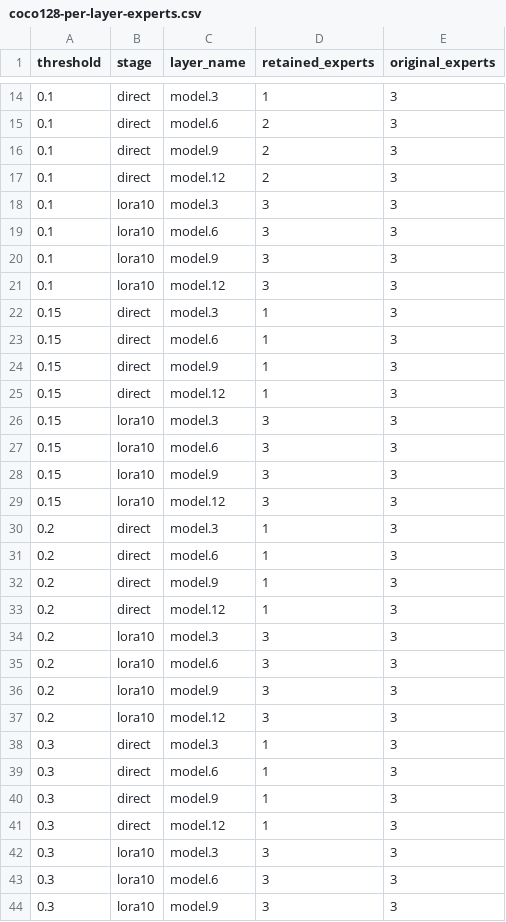
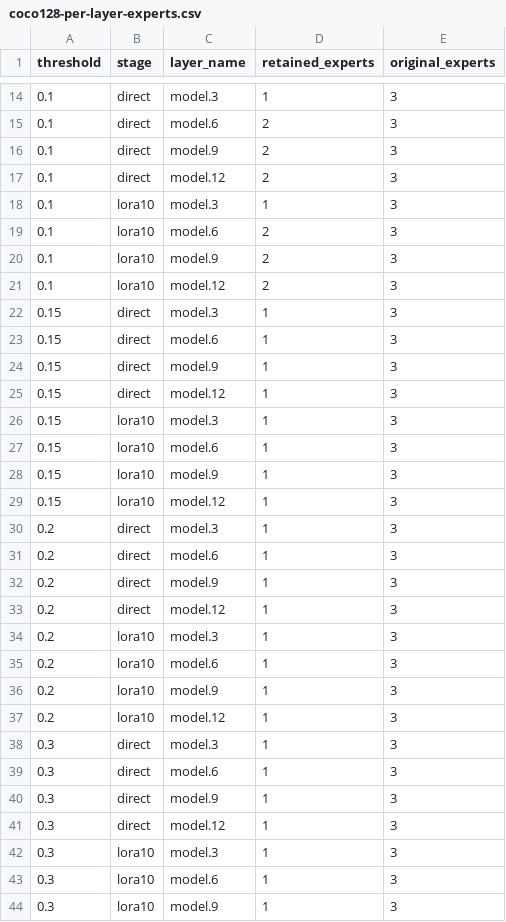
Before and after one commit to Tencent/YOLO-Master, a CSV file: reports/moe-pruning/coco128-per-layer-experts.csv, drawn as a sheet; only a part is shown, gaps mark what is left out; the diff covers the shown part only.

```diff
--- a/reports/moe-pruning/coco128-per-layer-experts.csv
+++ b/reports/moe-pruning/coco128-per-layer-experts.csv
@@ -17,6 +17,6 @@ threshold,stage,layer_name,retained_experts,original_experts
 0.1,direct,model.12,2,3
-0.1,lora10,model.3,3,3
-0.1,lora10,model.6,3,3
-0.1,lora10,model.9,3,3
-0.1,lora10,model.12,3,3
+0.1,lora10,model.3,1,3
+0.1,lora10,model.6,2,3
+0.1,lora10,model.9,2,3
+0.1,lora10,model.12,2,3
 0.15,direct,model.3,1,3
@@ -25,6 +25,6 @@ threshold,stage,layer_name,retained_experts,original_experts
 0.15,direct,model.12,1,3
-0.15,lora10,model.3,3,3
-0.15,lora10,model.6,3,3
-0.15,lora10,model.9,3,3
-0.15,lora10,model.12,3,3
+0.15,lora10,model.3,1,3
+0.15,lora10,model.6,1,3
+0.15,lora10,model.9,1,3
+0.15,lora10,model.12,1,3
 0.2,direct,model.3,1,3
@@ -33,6 +33,6 @@ threshold,stage,layer_name,retained_experts,original_experts
 0.2,direct,model.12,1,3
-0.2,lora10,model.3,3,3
-0.2,lora10,model.6,3,3
-0.2,lora10,model.9,3,3
-0.2,lora10,model.12,3,3
+0.2,lora10,model.3,1,3
+0.2,lora10,model.6,1,3
+0.2,lora10,model.9,1,3
+0.2,lora10,model.12,1,3
 0.3,direct,model.3,1,3
@@ -41,4 +41,4 @@ threshold,stage,layer_name,retained_experts,original_experts
 0.3,direct,model.12,1,3
-0.3,lora10,model.3,3,3
-0.3,lora10,model.6,3,3
-0.3,lora10,model.9,3,3
+0.3,lora10,model.3,1,3
+0.3,lora10,model.6,1,3
+0.3,lora10,model.9,1,3
```
Also changed, not shown: 2 edited cells elsewhere in this file, reports/moe-pruning/coco128-pareto-accuracy-latency.csv, reports/moe-pruning/coco128-pruning-results.csv, 20 other files.
